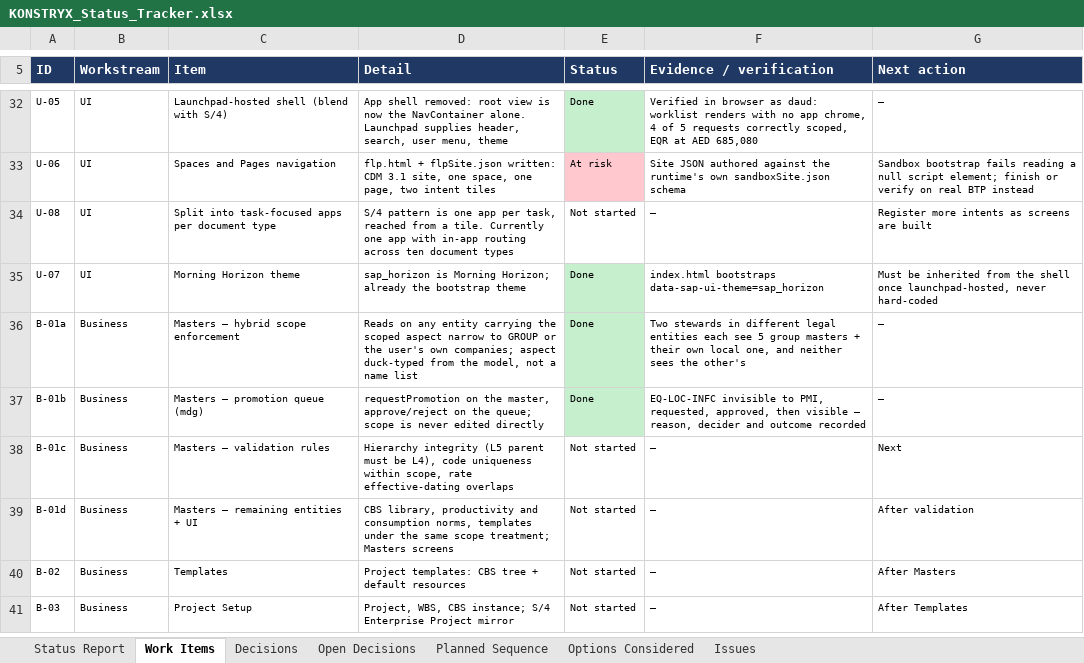
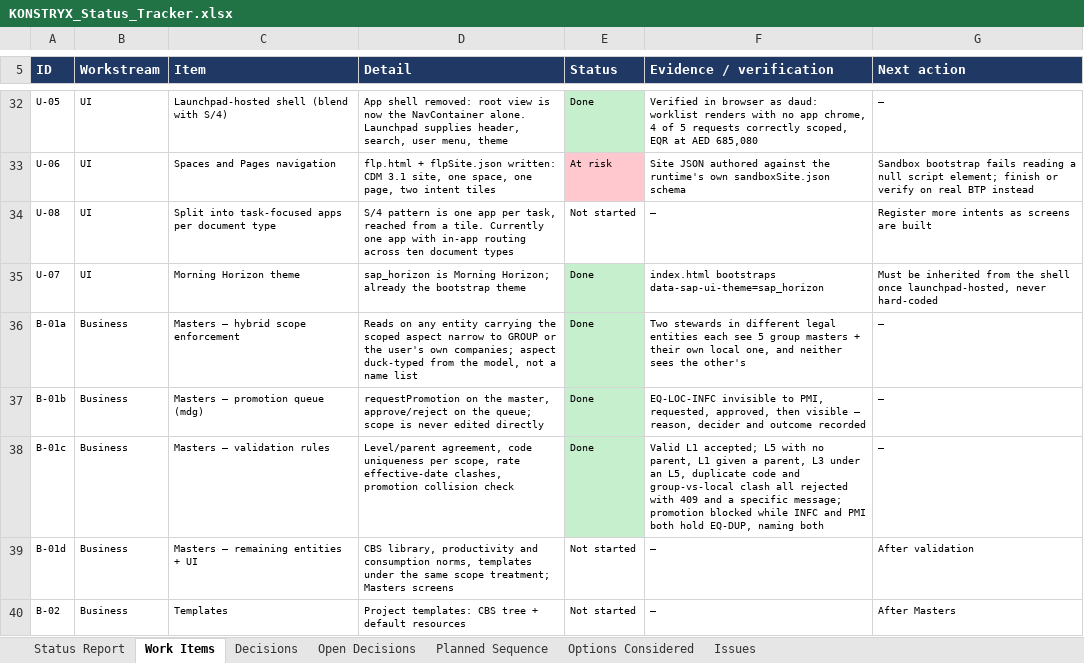
Before and after one commit to techmohdziya/KONSTRYX, an Excel workbook: KONSTRYX_Status_Tracker.xlsx, sheet Work Items, drawn as a sheet; only a part is shown, gaps mark what is left out; the shorter side is filled out with more unchanged rows; values as stored, in another font and other column widths than the file's, no borders; the diff names each change by its address in the sheet, - before the commit and + after, or states it on an @@ line.

Commit message:
Update tracker: Masters validation done, composition defect logged

```diff
--- a/KONSTRYX_Status_Tracker.xlsx (sheet Work Items)
+++ b/KONSTRYX_Status_Tracker.xlsx (sheet Work Items)
-D38 (Detail): Hierarchy integrity (L5 parent must be L4), code uniqueness within scope, rate effective-dating overlaps
+D38 (Detail): Level/parent agreement, code uniqueness per scope, rate effective-date clashes, promotion collision check
-E38 (Status): Not started
+E38 (Status): Done
-E38 fill: none
+E38 fill: #C6EFCE
-F38 (Evidence / verification): —
+F38 (Evidence / verification): Valid L1 accepted; L5 with no parent, L1 given a parent, L3 under an L5, duplicate code and group-vs-local clash all rejected with 409 and a specific message; promotion blocked while INFC and PMI both hold EQ-DUP, naming both
-G38 (Next action): Next
+G38 (Next action): —
```
Also changed, not shown: sheet Issues, 1 other file.
